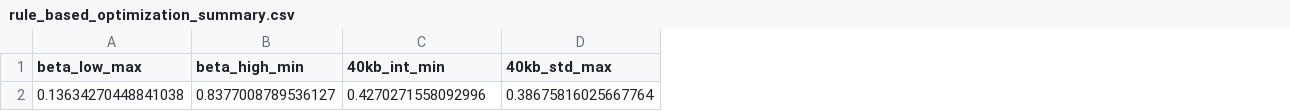
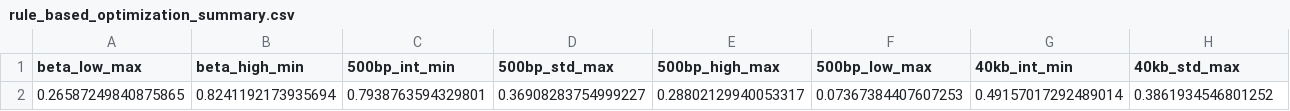
Before and after one commit to clementlab/MethylSeg, a CSV file: data/.generate_reference_files/wgbs_model_outdir/rule_based_optimization_summary.csv, drawn as a sheet; only a part is shown; removed rows and columns are numbered as before the commit, all else as after; rows hold the shown columns only; the diff names each change by its address in the sheet, - before the commit and + after, or states it on an @@ line.

```diff
--- a/data/.generate_reference_files/wgbs_model_outdir/rule_based_optimization_summary.csv
+++ b/data/.generate_reference_files/wgbs_model_outdir/rule_based_optimization_summary.csv
+column C (500bp_int_min), empty
+column D (500bp_std_max), empty
+column E (500bp_high_max), empty
+column F (500bp_low_max), empty
-row 2: 0.13634270448841038 | 0.8377008789536127 | 0.4270271558092996 | 0.38675816025667764
+row 2: 0.26587249840875865 | 0.8241192173935694 | 0.7938763594329801 | 0.36908283754999227 | 0.28802129940053317 | 0.07367384407607253 | 0.49157017292489014 | 0.3861934546801252
```
Also changed, not shown: data/.generate_reference_files/hm450k_model_outdir/rule_based_optimization_summary.csv, 22 other files.
